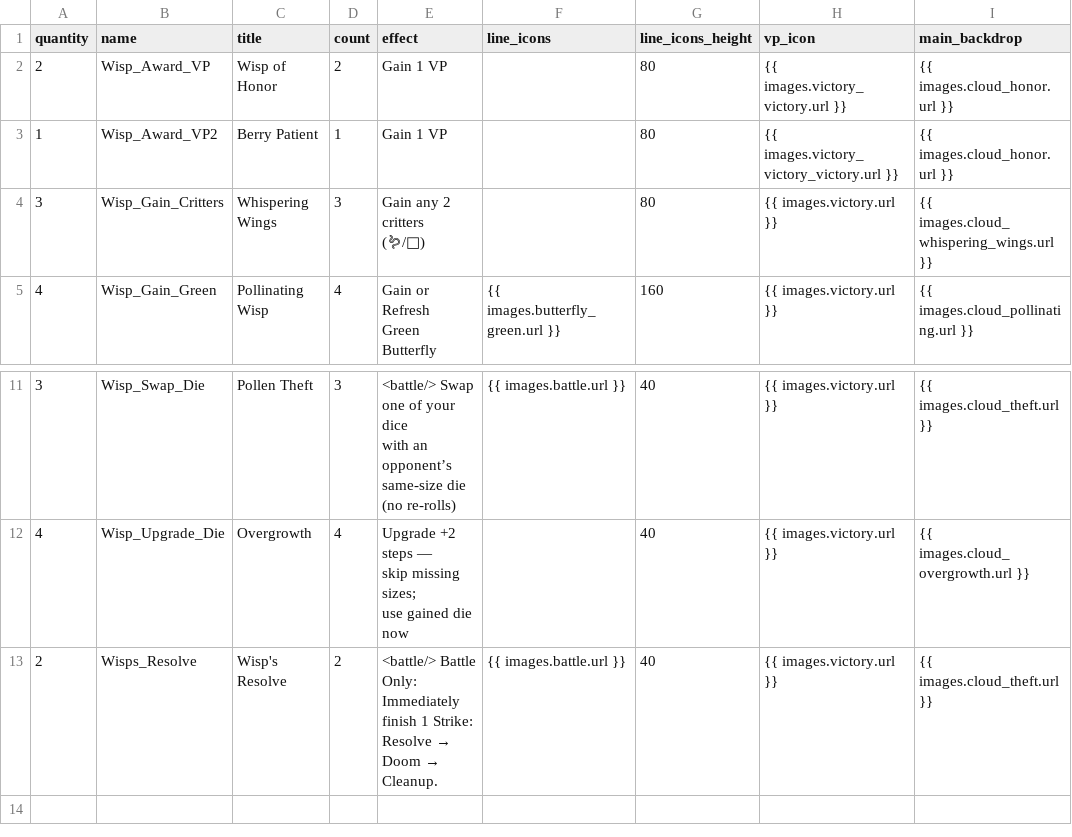
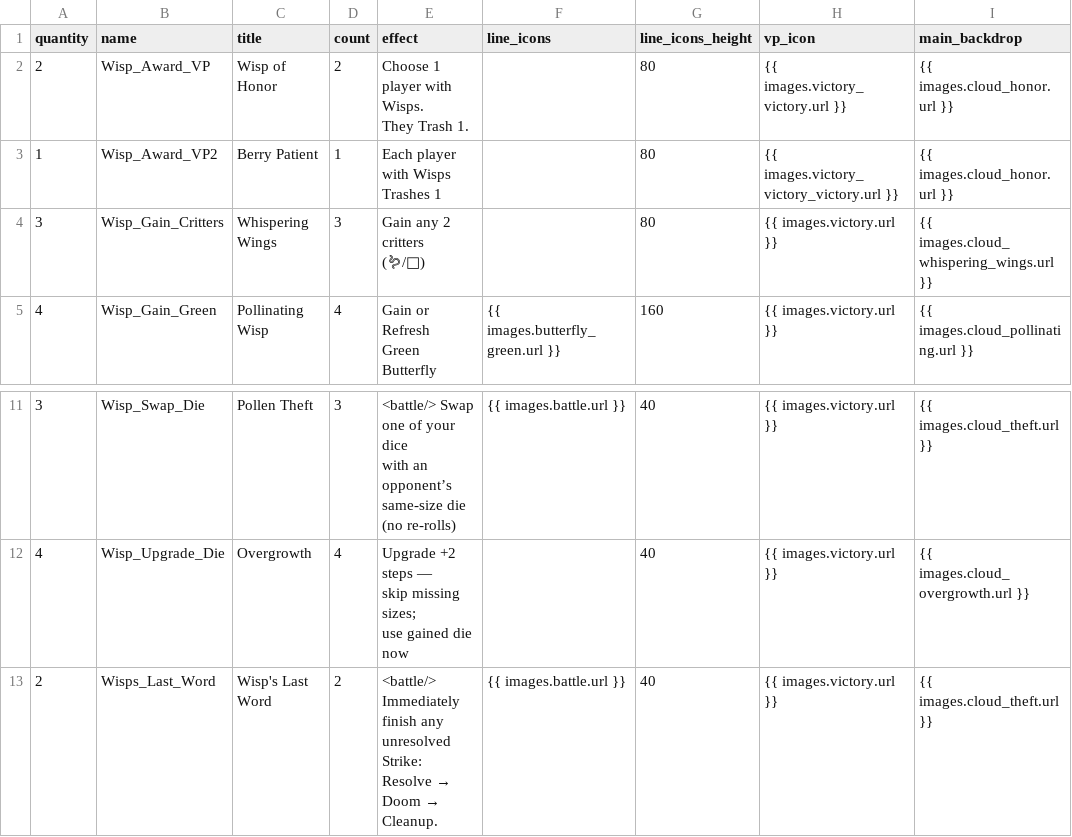
Before and after one commit to douglasselph/dug-projects, a CSV file: leaf/data/Wisp_Cards.csv, drawn as a sheet; only a part is shown, gaps mark what is left out.

```diff
--- a/leaf/data/Wisp_Cards.csv
+++ b/leaf/data/Wisp_Cards.csv
@@ -1,4 +1,5 @@
 quantity,name,title,count,effect,line_icons,line_icons_height,vp_icon,main_backdrop
-2,Wisp_Award_VP,Wisp of Honor,2,Gain 1 VP,,80,{{ images.victory_victory.url }},{{ images.cloud_honor.url }}
-1,Wisp_Award_VP2,Berry Patient,1,Gain 1 VP,,80,{{ images.victory_victory_victory.url }},{{ images.cloud_honor.url }}
+2,Wisp_Award_VP,Wisp of Honor,2,"Choose 1 player with Wisps.
+They Trash 1.",,80,{{ images.victory_victory.url }},{{ images.cloud_honor.url }}
+1,Wisp_Award_VP2,Berry Patient,1,Each player with Wisps Trashes 1,,80,{{ images.victory_victory_victory.url }},{{ images.cloud_honor.url }}
 3,Wisp_Gain_Critters,Whispering Wings,3,"Gain any 2 critters
@@ -23,3 +24,4 @@ skip missing sizes;
 use gained die now",,40,{{ images.victory.url }},{{ images.cloud_overgrowth.url }}
-2,Wisps_Resolve,Wisp's Resolve,2,"<battle/> Battle Only: Immediately finish 1 Strike:
-Resolve → Doom → Cleanup.",{{ images.battle.url }},40,{{ images.victory.url }},{{ images.cloud_theft.url }}
+2,Wisps_Last_Word,Wisp's Last Word,2,"<battle/>
+Immediately finish any unresolved Strike:
+Resolve → Doom → Cleanup.",{{ images.battle.url }},40,{{ images.victory.url }},{{ images.cloud_theft.url }}
```
Also changed, not shown: leaf/data/Cultivation_Cards - Root.csv, leaf/data/Cultivation_Cards - VF.csv, 12 other files.
